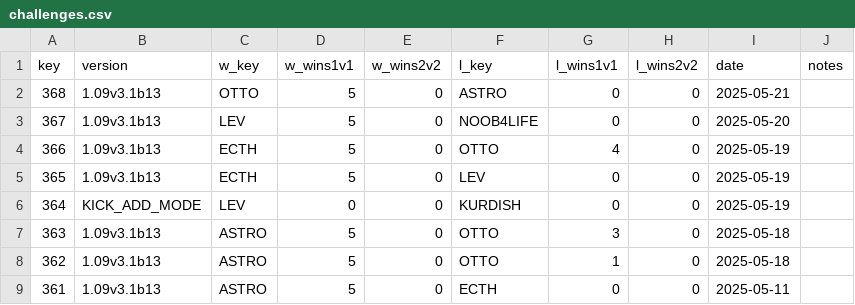
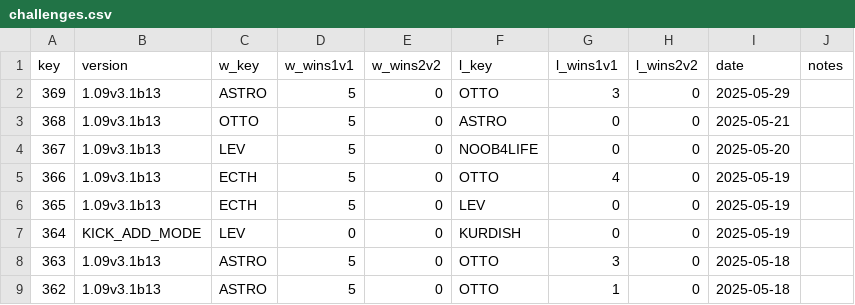
Before and after one commit to alexander5109/BFME2-ChallengeSystemTop10Players, a CSV file: data/challenges.csv, drawn as a sheet; only a part is shown; the shorter side is filled out with more unchanged rows; the diff names each change by its address in the sheet, - before the commit and + after, or states it on an @@ line.

```diff
--- a/data/challenges.csv
+++ b/data/challenges.csv
+row 2: 369 | 1.09v3.1b13 | ASTRO | 5 | 0 | OTTO | 3 | 0 | 2025-05-29
```
Also changed, not shown: 3 other files.
